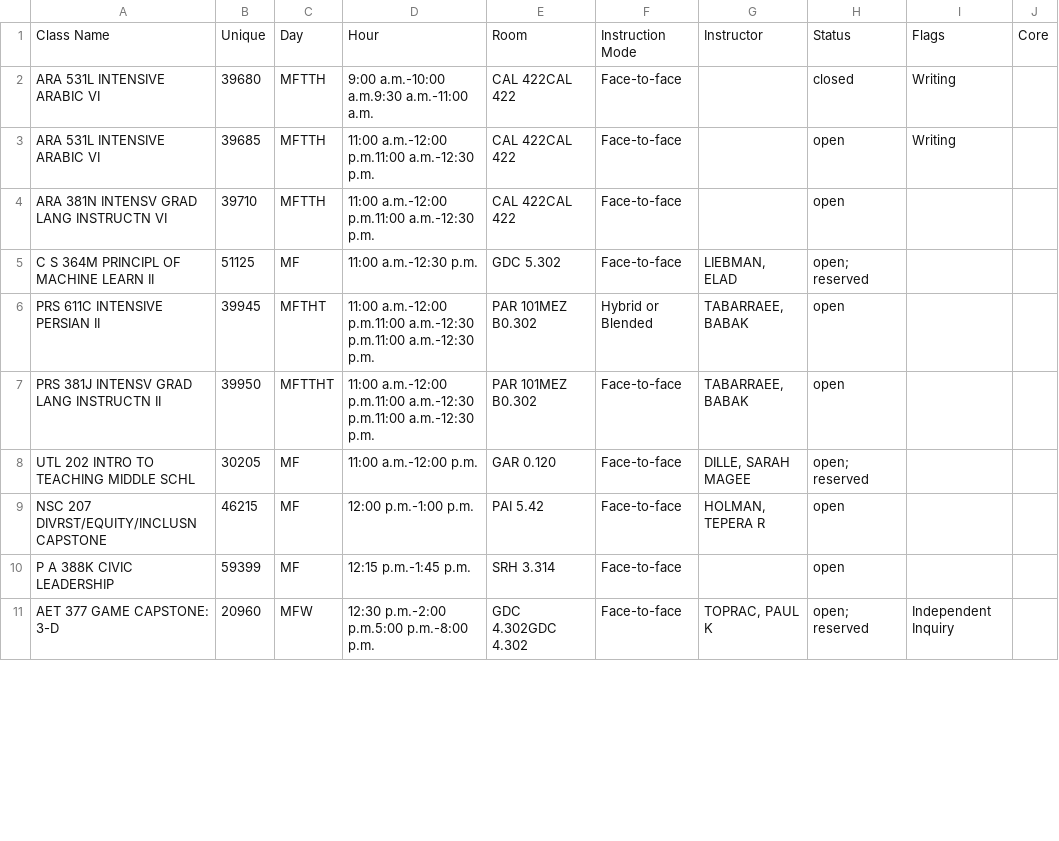
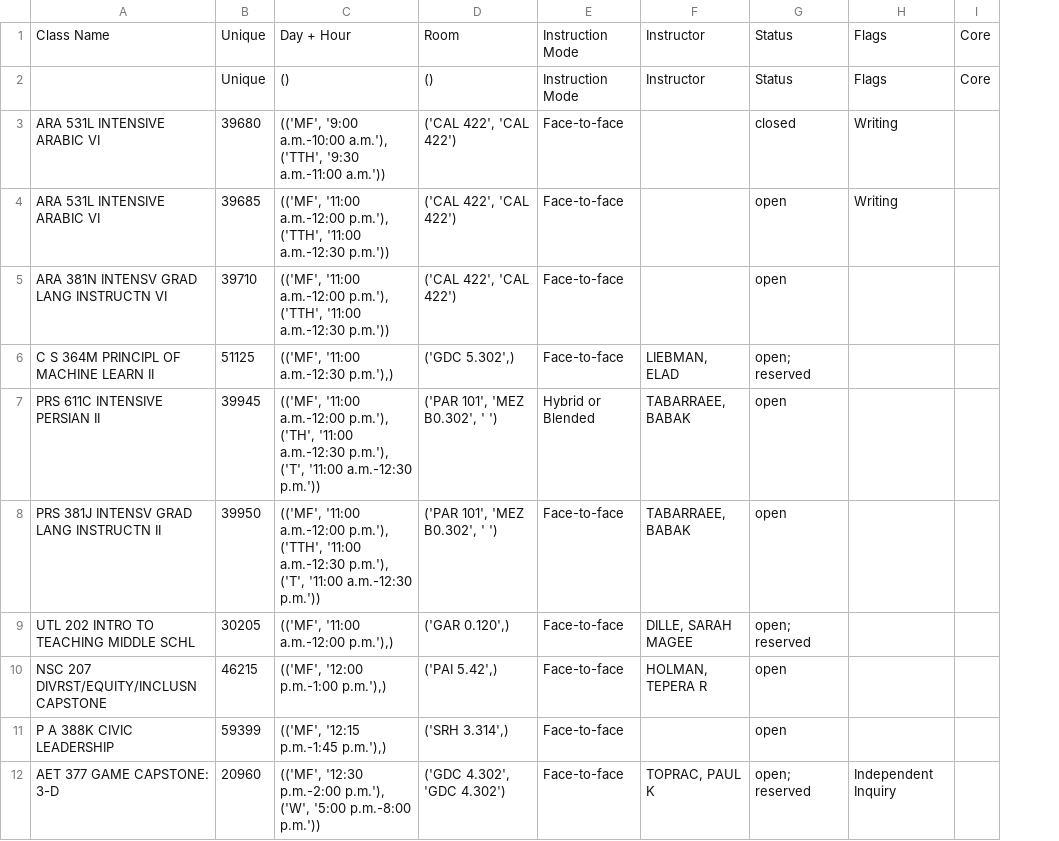
Before and after one commit to Azal-Amer/UT-Course-Catalog-Scraper, a CSV file: CSVs/MF.csv, drawn as a sheet; only a part is shown; removed rows and columns are numbered as before the commit, all else as after; the diff names each change by its address in the sheet, - before the commit and + after, or states it on an @@ line.

```diff
--- a/CSVs/MF.csv
+++ b/CSVs/MF.csv
-column C, rows 1-11: Day | MFTTH | MFTTH | MFTTH | MF | MFTHT | MFTTHT | MF | MF | MF | MFW
-column D, rows 1-11: Hour | 9:00 a.m.-10:00 a.m.9:30 a.m.-11:00 a.m. | 11:00 a.m.-12:00 p.m.11:00 a.m.-12:30 p.m. | 11:00 a.m.-12:00 p.m.11:00 a.m.-12:30 p.m. | 11:00 a.m.-12:30 p.m. | 11:00 a.m.-12:00 p.m.11:00 a.m.-12:30 p.m.11:00 a.m.-12:30 p.m. | 11:00 a.m.-12:00 p.m.11:00 a.m.-12:30 p.m.11:00 a.m.-12:30 p.m. | 11:00 a.m.-12:00 p.m. | 12:00 p.m.-1:00 p.m. | 12:15 p.m.-1:45 p.m. | 12:30 p.m.-2:00 p.m.5:00 p.m.-8:00 p.m.
-column E, rows 1-11: Room | CAL 422CAL 422 | CAL 422CAL 422 | CAL 422CAL 422 | GDC 5.302 | PAR 101MEZ B0.302 | PAR 101MEZ B0.302 | GAR 0.120 | PAI 5.42 | SRH 3.314 | GDC 4.302GDC 4.302
+column C, row 1: Day + Hour; rows 3-12: (('MF', '9:00 a.m.-10:00 a.m.'), ('TTH', '9:30 a.m.-11:00 a.m.')) | (('MF', '11:00 a.m.-12:00 p.m.'), ('TTH', '11:00 a.m.-12:30 p.m.')) | (('MF', '11:00 a.m.-12:00 p.m.'), ('TTH', '11:00 a.m.-12:30 p.m.')) | (('MF', '11:00 a.m.-12:30 p.m.'),) | (('MF', '11:00 a.m.-12:00 p.m.'), ('TH', '11:00 a.m.-12:30 p.m.'), ('T', '11:00 a.m.-12:30 p.m.')) | (('MF', '11:00 a.m.-12:00 p.m.'), ('TTH', '11:00 a.m.-12:30 p.m.'), ('T', '11:00 a.m.-12:30 p.m.')) | (('MF', '11:00 a.m.-12:00 p.m.'),) | (('MF', '12:00 p.m.-1:00 p.m.'),) | (('MF', '12:15 p.m.-1:45 p.m.'),) | (('MF', '12:30 p.m.-2:00 p.m.'), ('W', '5:00 p.m.-8:00 p.m.'))
+column D, row 1: Room; rows 3-12: ('CAL 422', 'CAL 422') | ('CAL 422', 'CAL 422') | ('CAL 422', 'CAL 422') | ('GDC 5.302',) | ('PAR 101', 'MEZ B0.302', ' ') | ('PAR 101', 'MEZ B0.302', ' ') | ('GAR 0.120',) | ('PAI 5.42',) | ('SRH 3.314',) | ('GDC 4.302', 'GDC 4.302')
+row 2:  | Unique | () | () | Instruction Mode | Instructor | Status | Flags | Core
```
Also changed, not shown: CSVs/F.csv, CSVs/MTW.csv, 57 other files.
